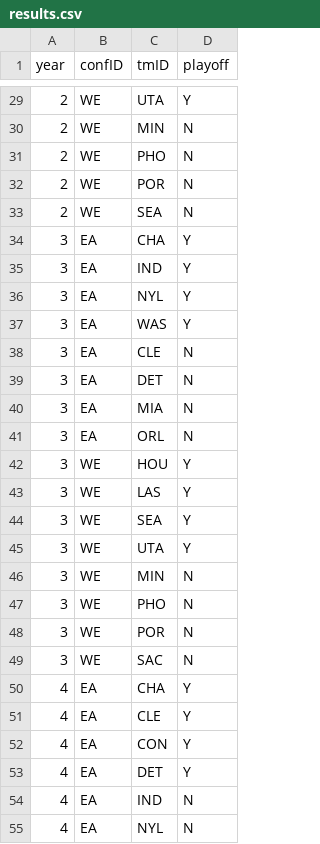
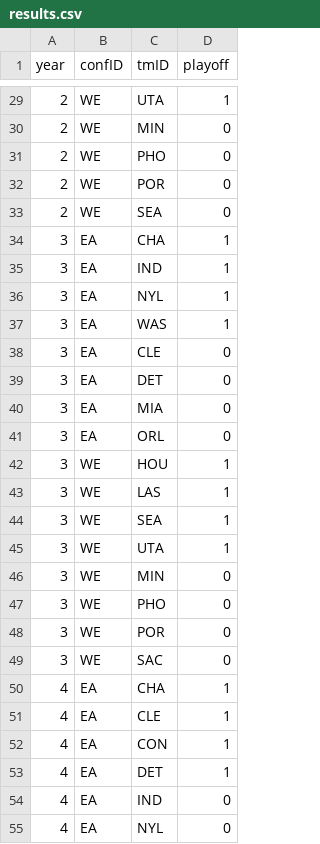
Before and after one commit to m21ark/ac, a CSV file: dataset/cleaned/results.csv, drawn as a sheet; only a part is shown, gaps mark what is left out; the diff covers the shown part only.

```diff
--- a/dataset/cleaned/results.csv
+++ b/dataset/cleaned/results.csv
@@ -29,27 +29,27 @@ year,confID,tmID,playoff
-2,WE,UTA,Y
-2,WE,MIN,N
-2,WE,PHO,N
-2,WE,POR,N
-2,WE,SEA,N
-3,EA,CHA,Y
-3,EA,IND,Y
-3,EA,NYL,Y
-3,EA,WAS,Y
-3,EA,CLE,N
-3,EA,DET,N
-3,EA,MIA,N
-3,EA,ORL,N
-3,WE,HOU,Y
-3,WE,LAS,Y
-3,WE,SEA,Y
-3,WE,UTA,Y
-3,WE,MIN,N
-3,WE,PHO,N
-3,WE,POR,N
-3,WE,SAC,N
-4,EA,CHA,Y
-4,EA,CLE,Y
-4,EA,CON,Y
-4,EA,DET,Y
-4,EA,IND,N
-4,EA,NYL,N
+2,WE,UTA,1
+2,WE,MIN,0
+2,WE,PHO,0
+2,WE,POR,0
+2,WE,SEA,0
+3,EA,CHA,1
+3,EA,IND,1
+3,EA,NYL,1
+3,EA,WAS,1
+3,EA,CLE,0
+3,EA,DET,0
+3,EA,MIA,0
+3,EA,ORL,0
+3,WE,HOU,1
+3,WE,LAS,1
+3,WE,SEA,1
+3,WE,UTA,1
+3,WE,MIN,0
+3,WE,PHO,0
+3,WE,POR,0
+3,WE,SAC,0
+4,EA,CHA,1
+4,EA,CLE,1
+4,EA,CON,1
+4,EA,DET,1
+4,EA,IND,0
+4,EA,NYL,0
```
Also changed, not shown: 127 edited cells elsewhere in this file, dataset/cleaned/teams.csv, 3 other files.
